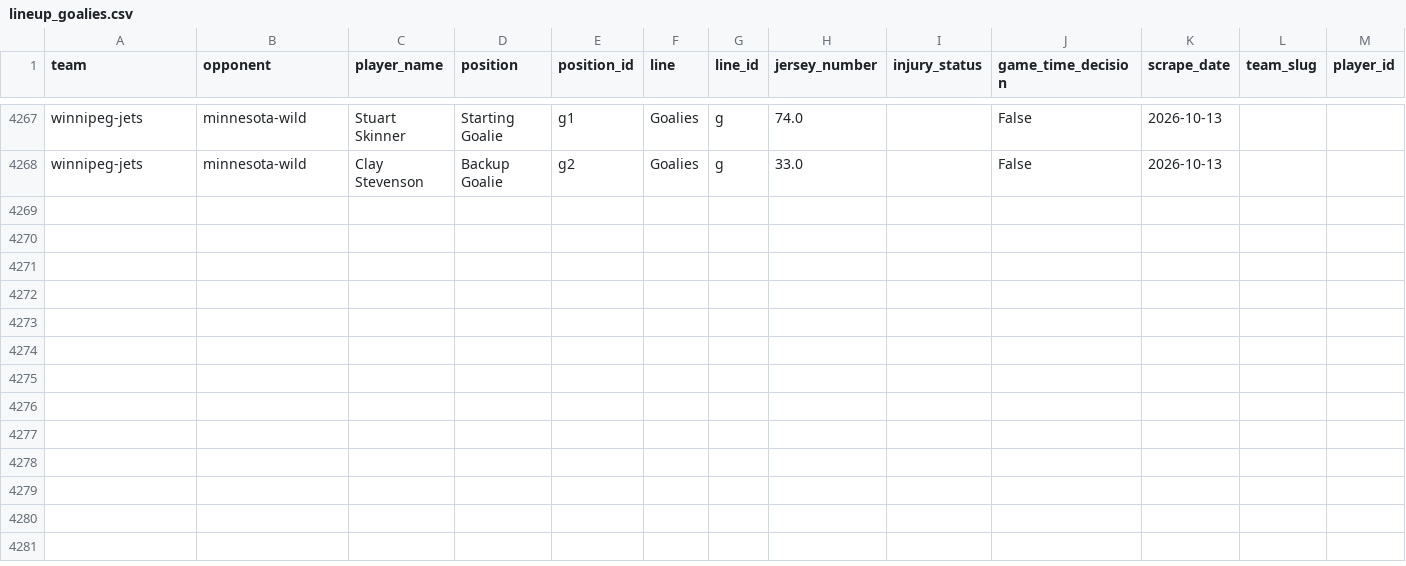
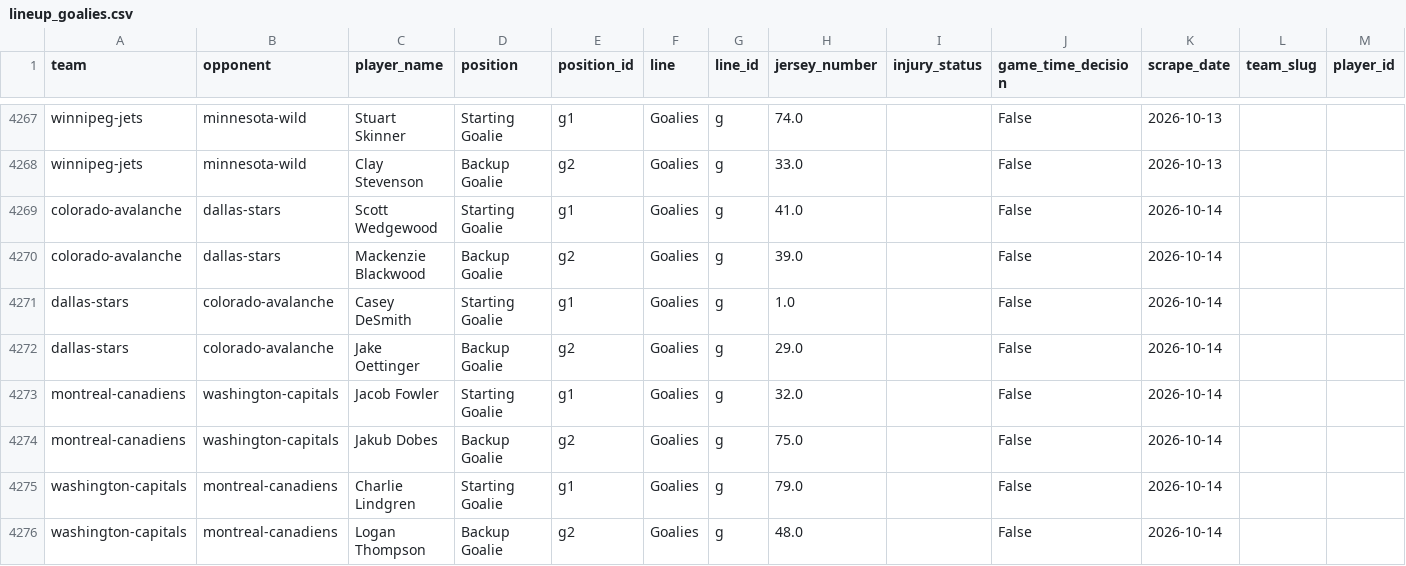
Before and after one commit to naustin1117/oddsAnalyzer, a CSV file: data/lineup_goalies.csv, drawn as a sheet; only a part is shown, gaps mark what is left out; the diff names each change by its address in the sheet, - before the commit and + after, or states it on an @@ line.

```diff
--- a/data/lineup_goalies.csv
+++ b/data/lineup_goalies.csv
+row 4269: colorado-avalanche | dallas-stars | Scott Wedgewood | Starting Goalie | g1 | Goalies | g | 41.0 |  | False | 2026-10-14
+row 4270: colorado-avalanche | dallas-stars | Mackenzie Blackwood | Backup Goalie | g2 | Goalies | g | 39.0 |  | False | 2026-10-14
+row 4271: dallas-stars | colorado-avalanche | Casey DeSmith | Starting Goalie | g1 | Goalies | g | 1.0 |  | False | 2026-10-14
+row 4272: dallas-stars | colorado-avalanche | Jake Oettinger | Backup Goalie | g2 | Goalies | g | 29.0 |  | False | 2026-10-14
+row 4273: montreal-canadiens | washington-capitals | Jacob Fowler | Starting Goalie | g1 | Goalies | g | 32.0 |  | False | 2026-10-14
+row 4274: montreal-canadiens | washington-capitals | Jakub Dobes | Backup Goalie | g2 | Goalies | g | 75.0 |  | False | 2026-10-14
+row 4275: washington-capitals | montreal-canadiens | Charlie Lindgren | Starting Goalie | g1 | Goalies | g | 79.0 |  | False | 2026-10-14
+row 4276: washington-capitals | montreal-canadiens | Logan Thompson | Backup Goalie | g2 | Goalies | g | 48.0 |  | False | 2026-10-14
```
Also changed, not shown: data/lineup_injuries.csv, 1 other file.
